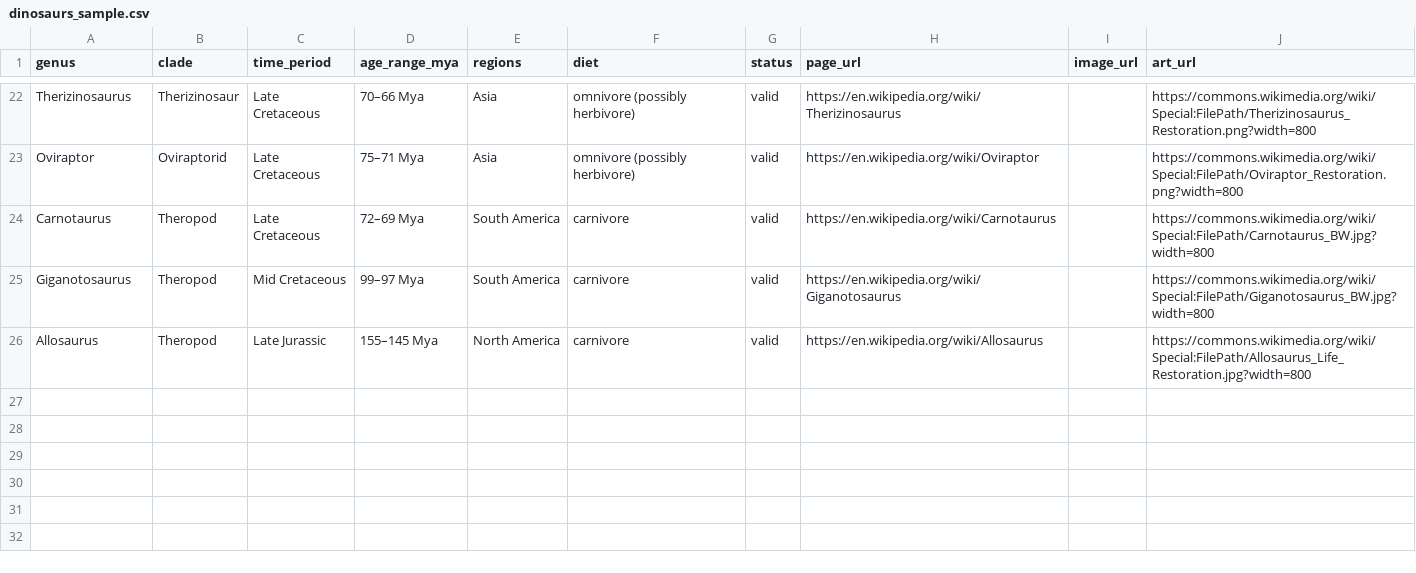
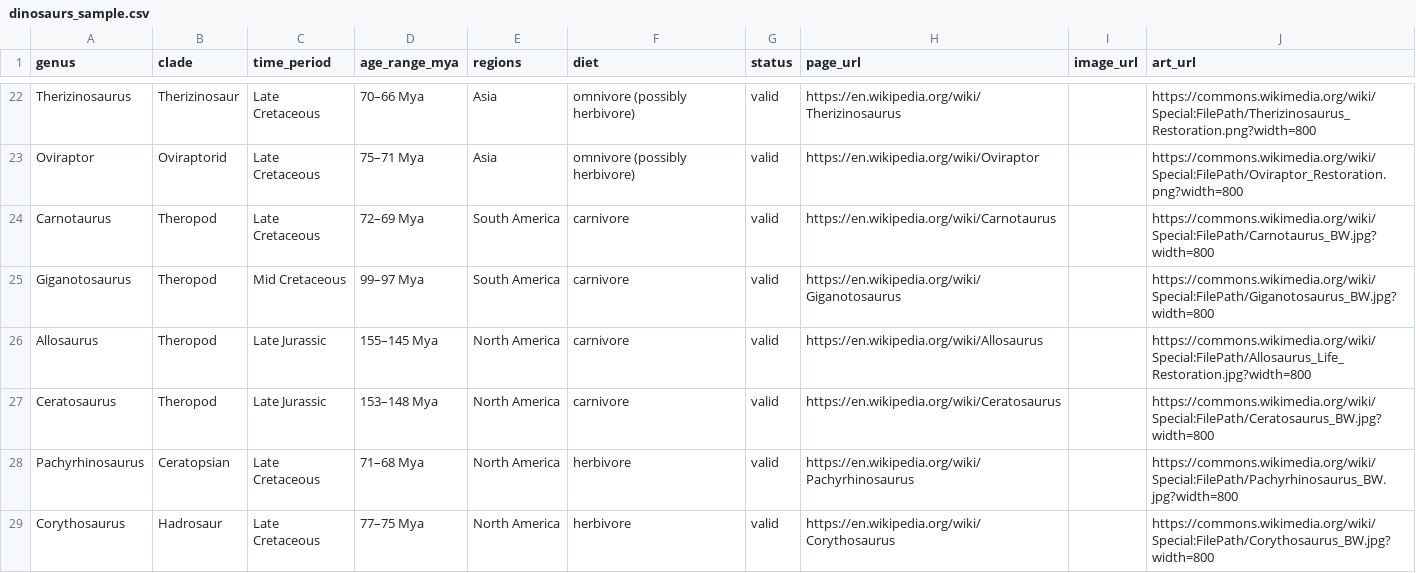
Before and after one commit to eyekyu/dino-explorer, a CSV file: dinosaurs_sample.csv, drawn as a sheet; only a part is shown, gaps mark what is left out; the diff names each change by its address in the sheet, - before the commit and + after, or states it on an @@ line.

Commit message:
Update dinosaurs_sample.csv

```diff
--- a/dinosaurs_sample.csv
+++ b/dinosaurs_sample.csv
+row 27: Ceratosaurus | Theropod | Late Jurassic | 153–148 Mya | North America | carnivore | valid | https://en.wikipedia.org/wiki/Ceratosaurus |  | https://commons.wikimedia.org/wiki/Special:FilePath/Ceratosaurus_BW.jpg?width=800
+row 28: Pachyrhinosaurus | Ceratopsian | Late Cretaceous | 71–68 Mya | North America | herbivore | valid | https://en.wikipedia.org/wiki/Pachyrhinosaurus |  | https://commons.wikimedia.org/wiki/Special:FilePath/Pachyrhinosaurus_BW.jpg?width=800
+row 29: Corythosaurus | Hadrosaur | Late Cretaceous | 77–75 Mya | North America | herbivore | valid | https://en.wikipedia.org/wiki/Corythosaurus |  | https://commons.wikimedia.org/wiki/Special:FilePath/Corythosaurus_BW.jpg?width=800
```
